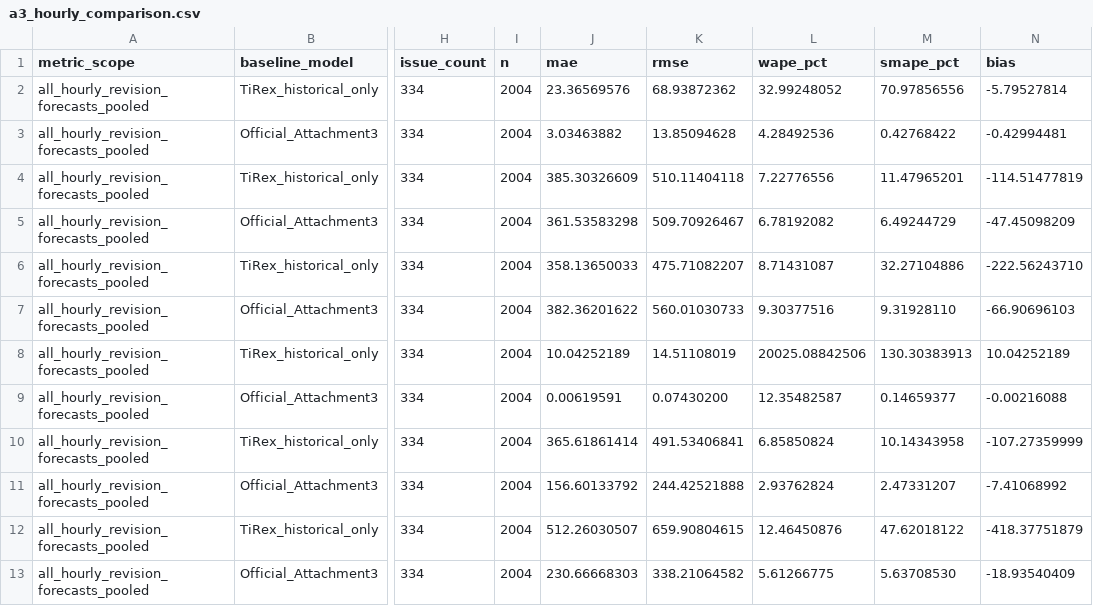
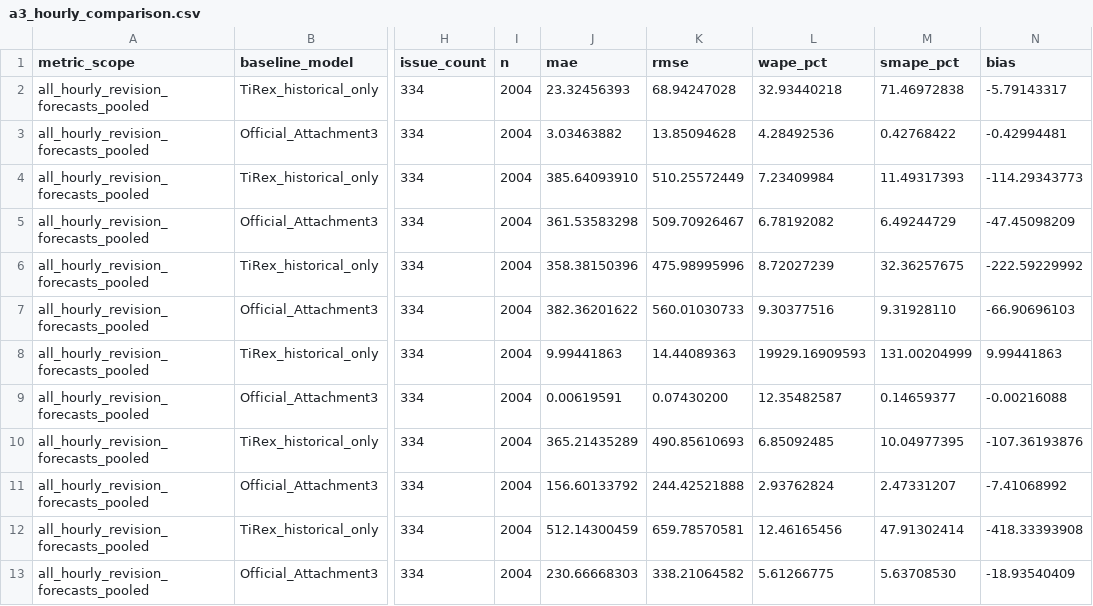
Before and after one commit to Jasper-Zhang-A/CUMCM2026, a CSV file: artifacts/tirex_zero_shot/a3_hourly_comparison.csv, drawn as a sheet; only a part is shown, gaps mark what is left out; the diff covers the shown part only; the diff names each change by its address in the sheet, - before the commit and + after, or states it on an @@ line.

```diff
--- a/artifacts/tirex_zero_shot/a3_hourly_comparison.csv
+++ b/artifacts/tirex_zero_shot/a3_hourly_comparison.csv
-J2 (mae): 23.36569576
+J2 (mae): 23.32456393
-K2 (rmse): 68.93872362
+K2 (rmse): 68.94247028
-L2 (wape_pct): 32.99248052
+L2 (wape_pct): 32.93440218
-M2 (smape_pct): 70.97856556
+M2 (smape_pct): 71.46972838
-N2 (bias): -5.79527814
+N2 (bias): -5.79143317
-J4 (mae): 385.30326609
+J4 (mae): 385.64093910
-K4 (rmse): 510.11404118
+K4 (rmse): 510.25572449
-L4 (wape_pct): 7.22776556
+L4 (wape_pct): 7.23409984
-M4 (smape_pct): 11.47965201
+M4 (smape_pct): 11.49317393
-N4 (bias): -114.51477819
+N4 (bias): -114.29343773
-J6 (mae): 358.13650033
+J6 (mae): 358.38150396
-K6 (rmse): 475.71082207
+K6 (rmse): 475.98995996
-L6 (wape_pct): 8.71431087
+L6 (wape_pct): 8.72027239
-M6 (smape_pct): 32.27104886
+M6 (smape_pct): 32.36257675
-N6 (bias): -222.56243710
+N6 (bias): -222.59229992
-J8 (mae): 10.04252189
+J8 (mae): 9.99441863
-K8 (rmse): 14.51108019
+K8 (rmse): 14.44089363
-L8 (wape_pct): 20025.08842506
+L8 (wape_pct): 19929.16909593
-M8 (smape_pct): 130.30383913
+M8 (smape_pct): 131.00204999
-N8 (bias): 10.04252189
+N8 (bias): 9.99441863
-J10 (mae): 365.61861414
+J10 (mae): 365.21435289
-K10 (rmse): 491.53406841
+K10 (rmse): 490.85610693
-L10 (wape_pct): 6.85850824
+L10 (wape_pct): 6.85092485
-M10 (smape_pct): 10.14343958
+M10 (smape_pct): 10.04977395
-N10 (bias): -107.27359999
+N10 (bias): -107.36193876
-J12 (mae): 512.26030507
+J12 (mae): 512.14300459
-K12 (rmse): 659.90804615
+K12 (rmse): 659.78570581
-L12 (wape_pct): 12.46450876
+L12 (wape_pct): 12.46165456
-M12 (smape_pct): 47.62018122
+M12 (smape_pct): 47.91302414
-N12 (bias): -418.37751879
+N12 (bias): -418.33393908
```
Also changed, not shown: 50 edited cells elsewhere in this file, artifacts/tirex_zero_shot/latest_available_path_metrics.csv, artifacts/tirex_zero_shot/question_metrics.csv, 32 other files.
